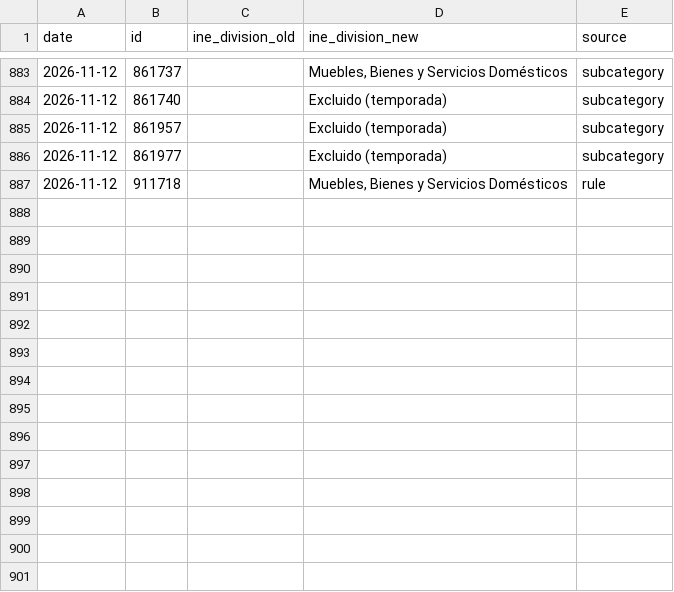
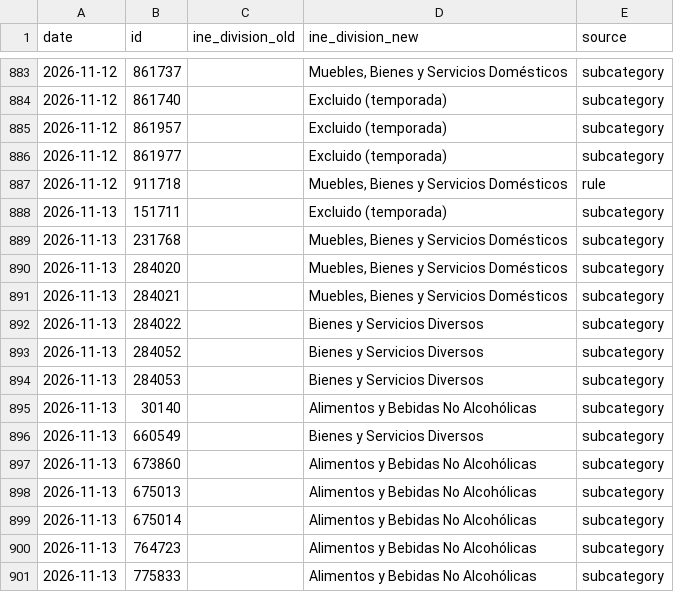
Before and after one commit to thomasriveros/robust-cpi-bolivia, a CSV file: mappings/ccif/classification_changes.csv, drawn as a sheet; only a part is shown, gaps mark what is left out.

```diff
--- a/mappings/ccif/classification_changes.csv
+++ b/mappings/ccif/classification_changes.csv
@@ -887 +887,15 @@ date,id,ine_division_old,ine_division_new,source
 2026-11-12,911718,,"Muebles, Bienes y Servicios Domésticos",rule
+2026-11-13,151711,,Excluido (temporada),subcategory
+2026-11-13,231768,,"Muebles, Bienes y Servicios Domésticos",subcategory
+2026-11-13,284020,,"Muebles, Bienes y Servicios Domésticos",subcategory
+2026-11-13,284021,,"Muebles, Bienes y Servicios Domésticos",subcategory
+2026-11-13,284022,,Bienes y Servicios Diversos,subcategory
+2026-11-13,284052,,Bienes y Servicios Diversos,subcategory
+2026-11-13,284053,,Bienes y Servicios Diversos,subcategory
+2026-11-13,30140,,Alimentos y Bebidas No Alcohólicas,subcategory
+2026-11-13,660549,,Bienes y Servicios Diversos,subcategory
+2026-11-13,673860,,Alimentos y Bebidas No Alcohólicas,subcategory
+2026-11-13,675013,,Alimentos y Bebidas No Alcohólicas,subcategory
+2026-11-13,675014,,Alimentos y Bebidas No Alcohólicas,subcategory
+2026-11-13,764723,,Alimentos y Bebidas No Alcohólicas,subcategory
+2026-11-13,775833,,Alimentos y Bebidas No Alcohólicas,subcategory
```
Also changed, not shown: analysis/output/core4/mid_month/national_cpi_data.csv, analysis/output/core4/start_of_month/national_cpi_data.csv, 30 other files.
